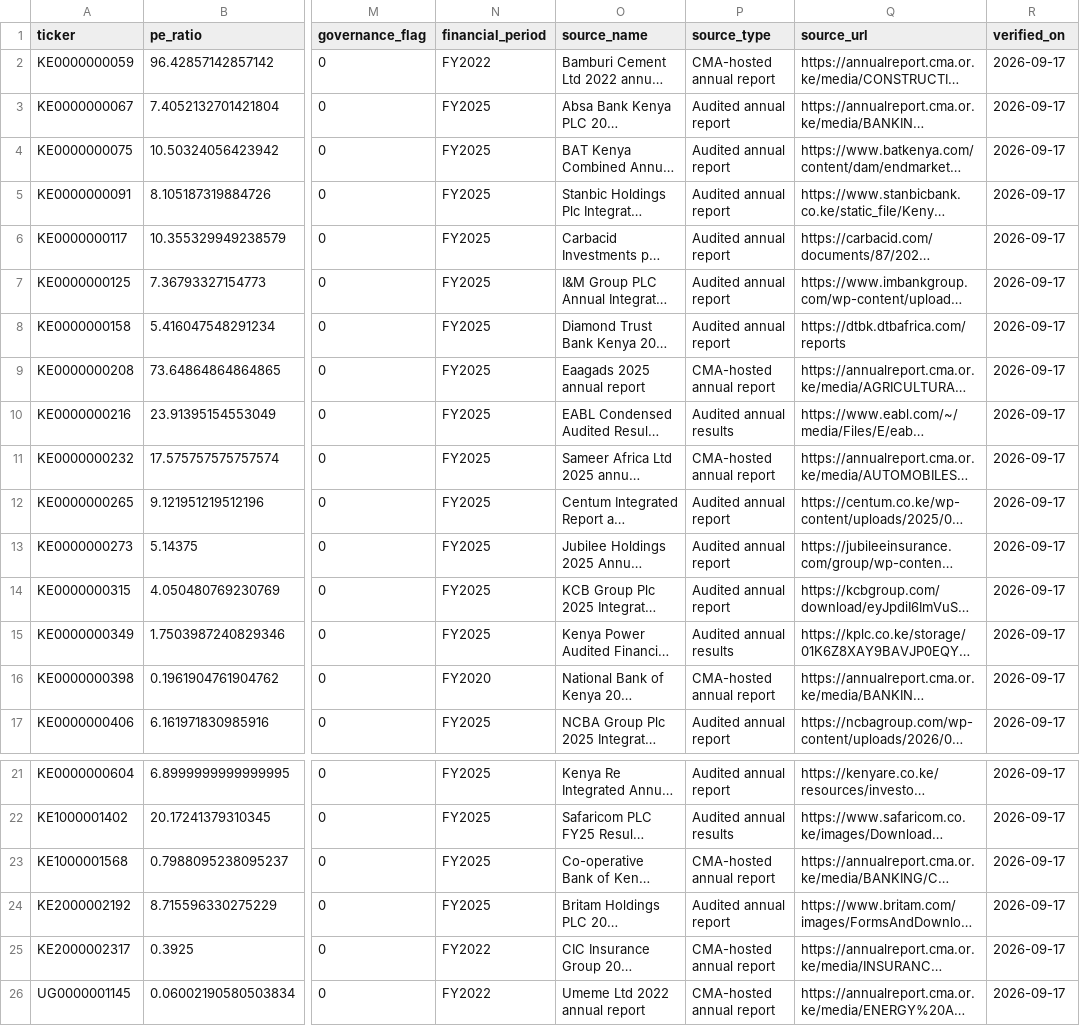
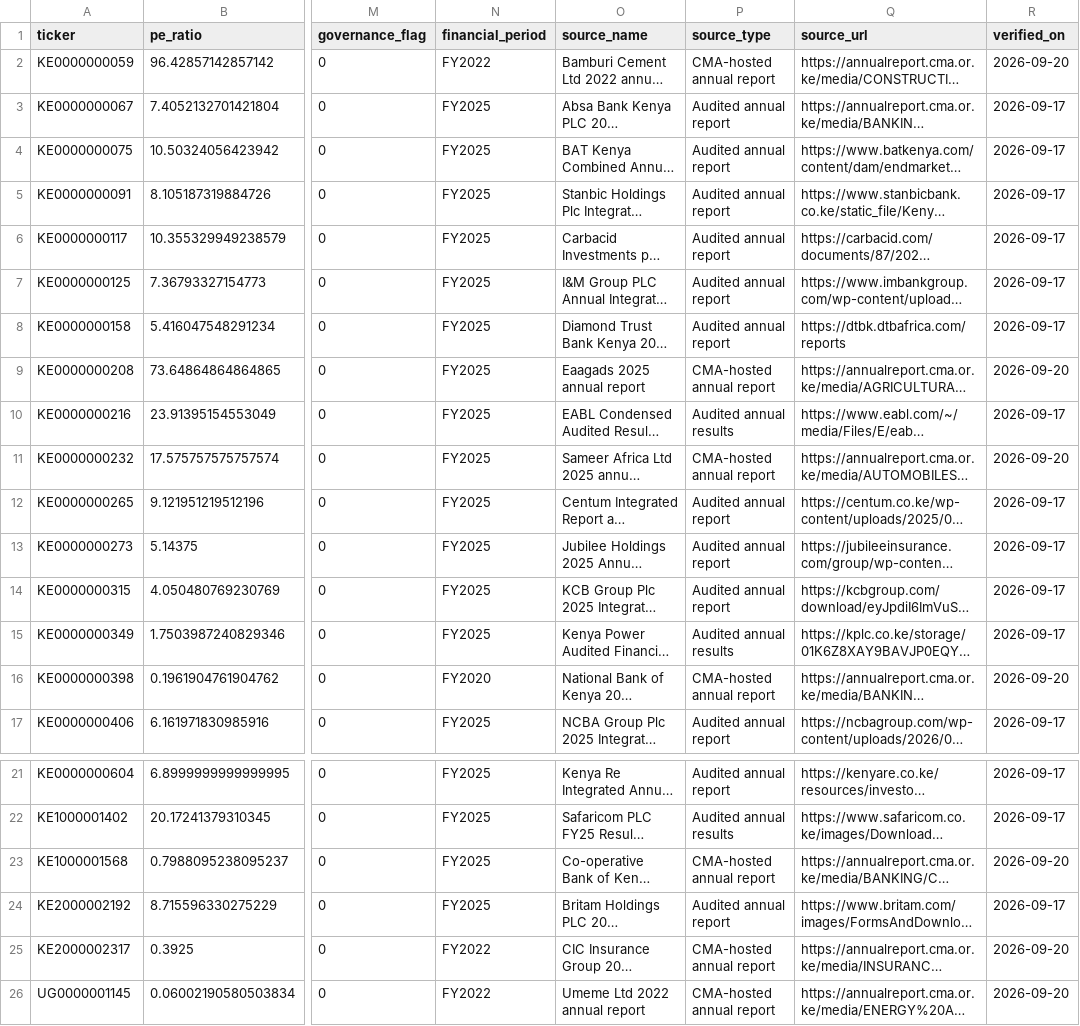
Before and after one commit to BasilOkoth/nse-insight, a CSV file: data/fundamentals.csv, drawn as a sheet; only a part is shown, gaps mark what is left out; long unchanged cells end in …; the diff names each change by its address in the sheet, - before the commit and + after, or states it on an @@ line.

```diff
--- a/data/fundamentals.csv
+++ b/data/fundamentals.csv
-R2 (verified_on): 2026-09-17
+R2 (verified_on): 2026-09-20
-R9 (verified_on): 2026-09-17
+R9 (verified_on): 2026-09-20
-R11 (verified_on): 2026-09-17
+R11 (verified_on): 2026-09-20
-R16 (verified_on): 2026-09-17
+R16 (verified_on): 2026-09-20
-R23 (verified_on): 2026-09-17
+R23 (verified_on): 2026-09-20
-R25:R26 (verified_on): 2026-09-17
+R25:R26 (verified_on): 2026-09-20
```
Also changed, not shown: data/fundamental_sources.csv, data/fundamentals_raw.csv, 1 other file.
